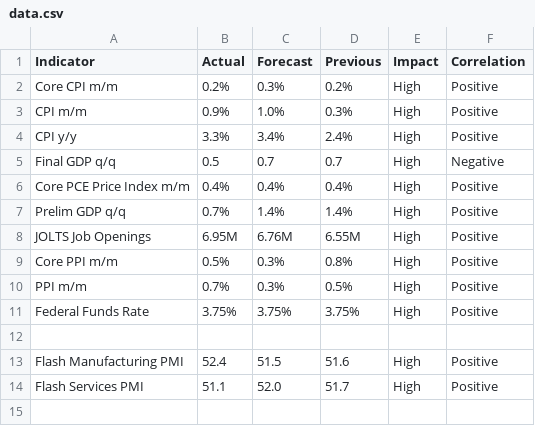
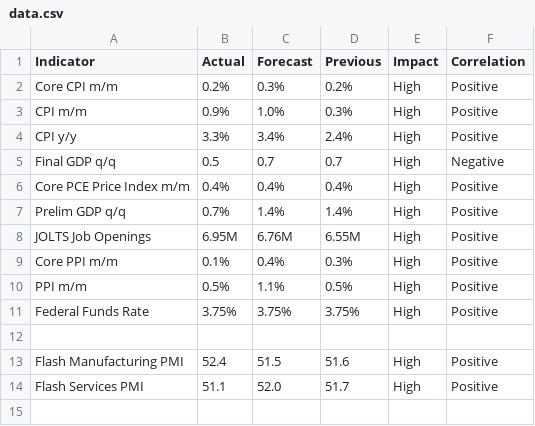
Before and after one commit to nithish72-web/macrolens, a CSV file: data.csv, drawn as a sheet; only a part is shown.

Commit message:
Update data.csv

```diff
--- a/data.csv
+++ b/data.csv
@@ -8,4 +8,4 @@ Prelim GDP q/q,0.7%,1.4%,1.4%,High,Positive
 JOLTS Job Openings,6.95M,6.76M,6.55M,High,Positive
-Core PPI m/m,0.5%,0.3%,0.8%,High,Positive
-PPI m/m,0.7%,0.3%,0.5%,High,Positive
+Core PPI m/m,0.1%,0.4%,0.3%,High,Positive
+PPI m/m,0.5%,1.1%,0.5%,High,Positive
 Federal Funds Rate,3.75%,3.75%,3.75%,High,Positive
```
